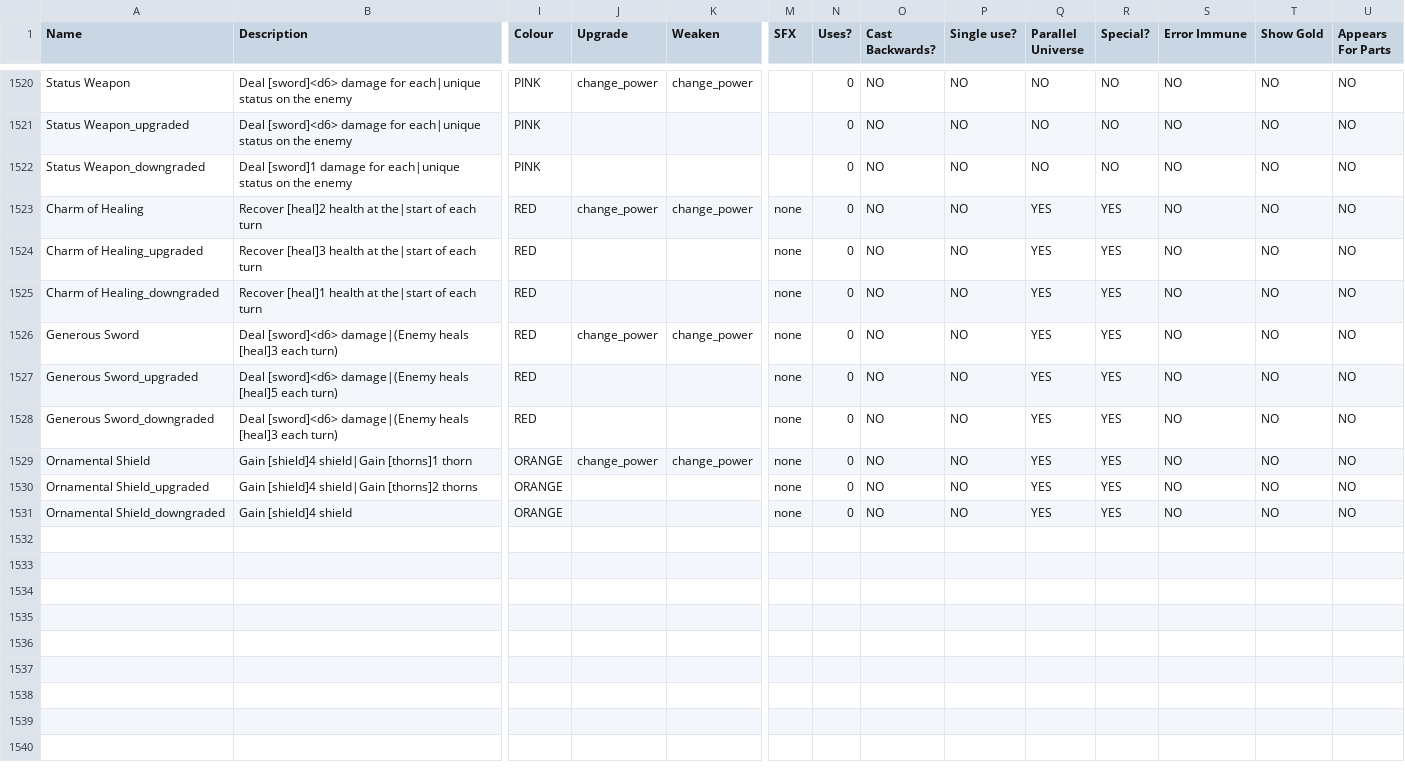
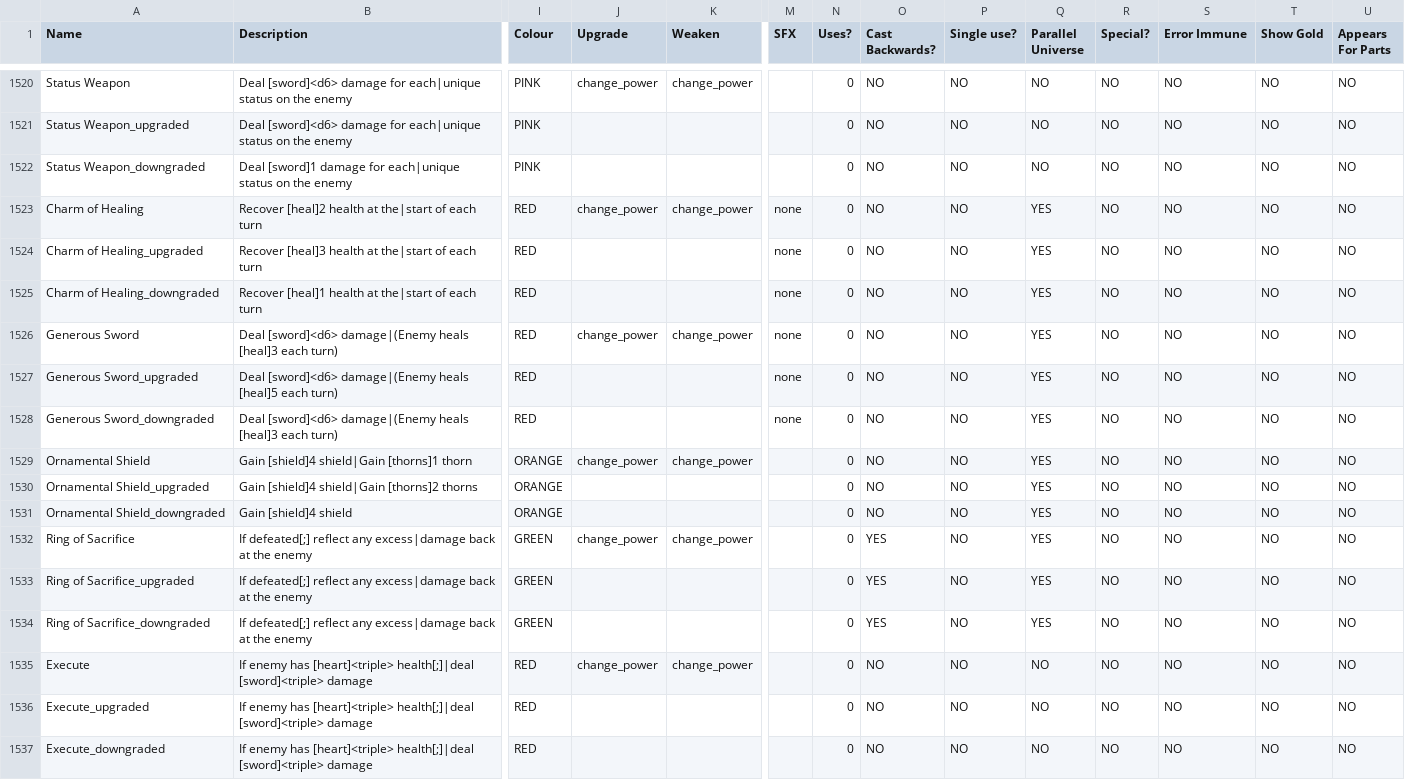
Before and after one commit to JuniorUdale/MoreFluff, a CSV file: _append/data/text/equipment.csv, drawn as a sheet; only a part is shown, gaps mark what is left out; rows hold the shown columns only; the diff names each change by its address in the sheet, - before the commit and + after, or states it on an @@ line.

Commit message:
execute... weird executey thingymajig

```diff
--- a/_append/data/text/equipment.csv
+++ b/_append/data/text/equipment.csv
-R1523:R1531 (Special?): YES
+R1523:R1531 (Special?): NO
-M1529:M1531 (SFX): none
+M1529:M1531 (SFX): (empty)
+row 1532: Ring of Sacrifice | If defeated[;] reflect any excess|damage back at the enemy | GREEN | change_power | change_power |  | 0 | YES | NO | YES | NO | NO | NO | NO
+row 1533: Ring of Sacrifice_upgraded | If defeated[;] reflect any excess|damage back at the enemy | GREEN |  |  |  | 0 | YES | NO | YES | NO | NO | NO | NO
+row 1534: Ring of Sacrifice_downgraded | If defeated[;] reflect any excess|damage back at the enemy | GREEN |  |  |  | 0 | YES | NO | YES | NO | NO | NO | NO
+row 1535: Execute | If enemy has [heart]<triple> health[;]|deal [sword]<triple> damage | RED | change_power | change_power |  | 0 | NO | NO | NO | NO | NO | NO | NO
+row 1536: Execute_upgraded | If enemy has [heart]<triple> health[;]|deal [sword]<triple> damage | RED |  |  |  | 0 | NO | NO | NO | NO | NO | NO | NO
+row 1537: Execute_downgraded | If enemy has [heart]<triple> health[;]|deal [sword]<triple> damage | RED |  |  |  | 0 | NO | NO | NO | NO | NO | NO | NO
```
